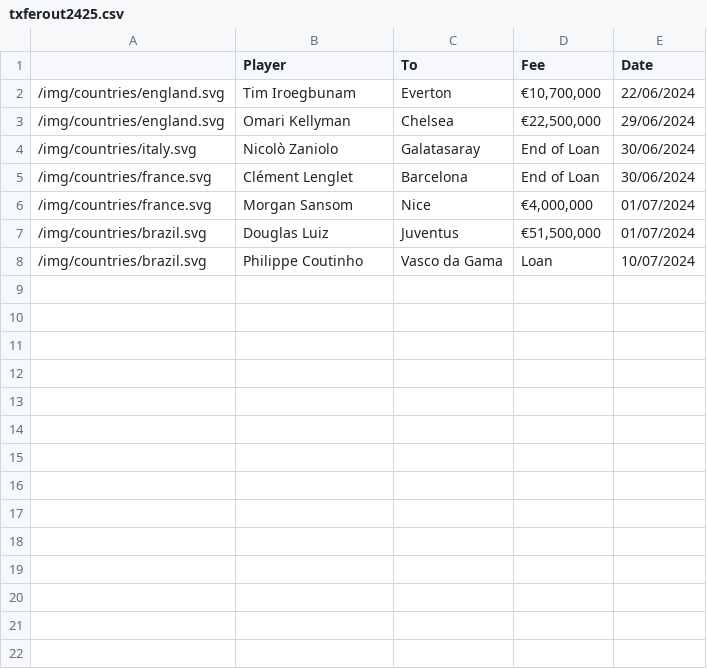
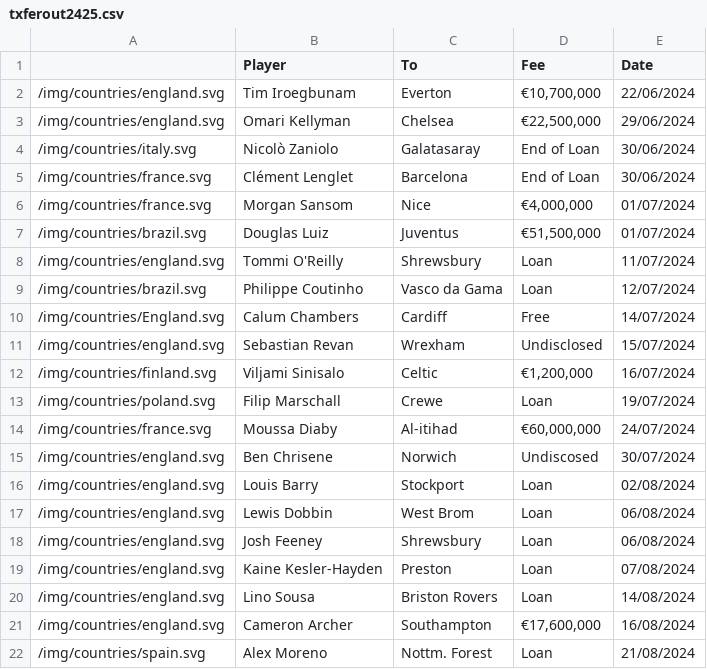
Before and after one commit to mitcpe/footy, a CSV file: assets/txfers/txferout2425.csv, drawn as a sheet.

```diff
--- a/assets/txfers/txferout2425.csv
+++ b/assets/txfers/txferout2425.csv
@@ -7,2 +7,16 @@
 "/img/countries/brazil.svg","Douglas Luiz","Juventus","€51,500,000",01/07/2024
-"/img/countries/brazil.svg","Philippe Coutinho","Vasco da Gama","Loan",10/07/2024
+"/img/countries/england.svg","Tommi O'Reilly","Shrewsbury","Loan",11/07/2024
+"/img/countries/brazil.svg","Philippe Coutinho","Vasco da Gama","Loan",12/07/2024
+"/img/countries/England.svg","Calum Chambers","Cardiff","Free",14/07/2024
+"/img/countries/england.svg","Sebastian Revan","Wrexham","Undisclosed",15/07/2024
+"/img/countries/finland.svg","Viljami Sinisalo","Celtic","€1,200,000",16/07/2024
+"/img/countries/poland.svg","Filip Marschall","Crewe","Loan",19/07/2024
+"/img/countries/france.svg","Moussa Diaby","Al-itihad","€60,000,000",24/07/2024
+"/img/countries/england.svg","Ben Chrisene","Norwich","Undiscosed",30/07/2024
+"/img/countries/england.svg","Louis Barry","Stockport","Loan",02/08/2024
+"/img/countries/england.svg","Lewis Dobbin","West Brom","Loan",06/08/2024
+"/img/countries/england.svg","Josh Feeney","Shrewsbury","Loan",06/08/2024
+"/img/countries/england.svg","Kaine Kesler-Hayden","Preston","Loan",07/08/2024
+"/img/countries/england.svg","Lino Sousa","Briston Rovers","Loan",14/08/2024
+"/img/countries/england.svg","Cameron Archer","Southampton","€17,600,000",16/08/2024
+"/img/countries/spain.svg","Alex Moreno","Nottm. Forest","Loan",21/08/2024
```
Also changed, not shown: assets/txfers/txferin2425.csv, assets/txfers/txferout2324.csv.
